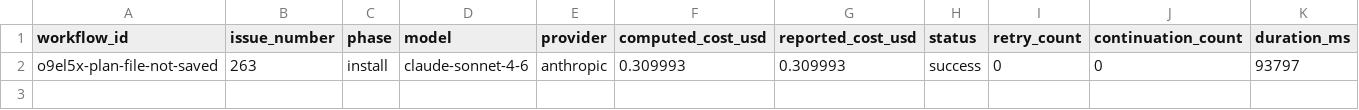
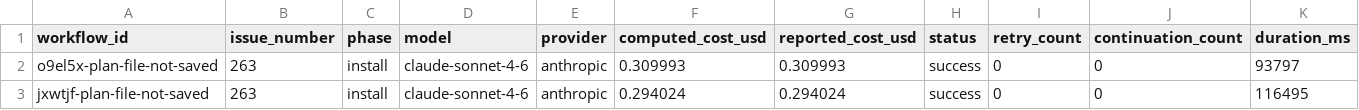
Before and after one commit to paysdoc/AI_Dev_Workflow, a CSV file: projects/AI_Dev_Workflow/263-plan-file-not-saved.csv, drawn as a sheet; only a part is shown; rows hold the shown columns only; the diff names each change by its address in the sheet, - before the commit and + after, or states it on an @@ line.

```diff
--- a/projects/AI_Dev_Workflow/263-plan-file-not-saved.csv
+++ b/projects/AI_Dev_Workflow/263-plan-file-not-saved.csv
+row 3: jxwtjf-plan-file-not-saved | 263 | install | claude-sonnet-4-6 | anthropic | 0.294024 | 0.294024 | success | 0 | 0 | 116495
```
Also changed, not shown: projects/AI_Dev_Workflow/total-cost.csv.
